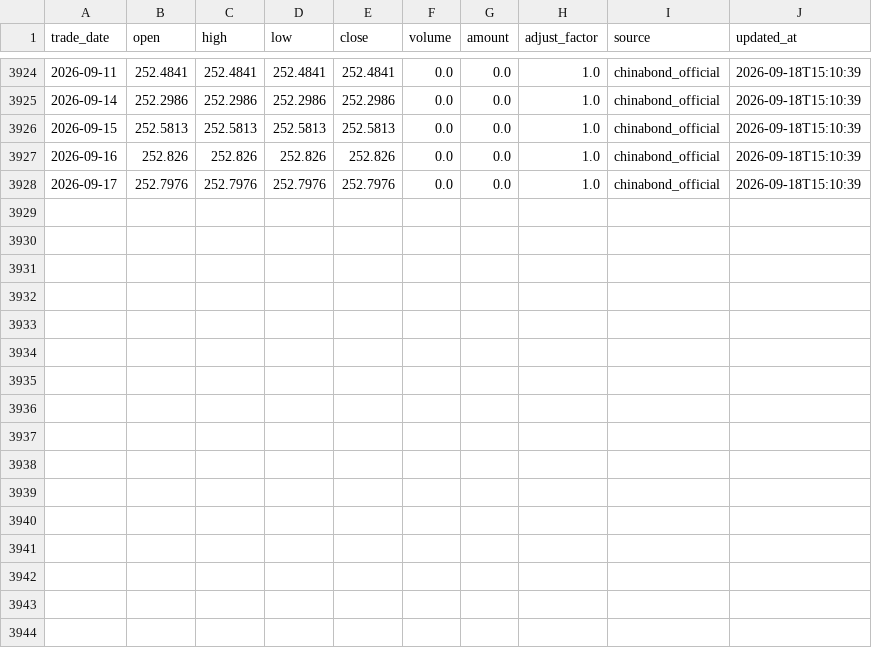
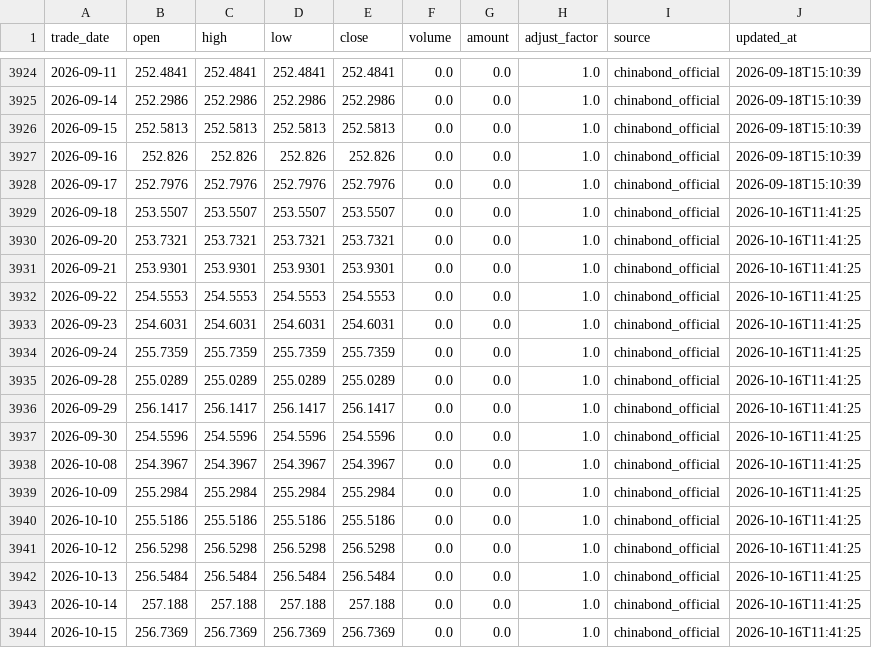
Before and after one commit to MorphKyan/strategy, a CSV file: platform/data/CBA21801.csv, drawn as a sheet; only a part is shown, gaps mark what is left out; the diff names each change by its address in the sheet, - before the commit and + after, or states it on an @@ line.

```diff
--- a/platform/data/CBA21801.csv
+++ b/platform/data/CBA21801.csv
+row 3929: 2026-09-18 | 253.5507 | 253.5507 | 253.5507 | 253.5507 | 0.0 | 0.0 | 1.0 | chinabond_official | 2026-10-16T11:41:25
+row 3930: 2026-09-20 | 253.7321 | 253.7321 | 253.7321 | 253.7321 | 0.0 | 0.0 | 1.0 | chinabond_official | 2026-10-16T11:41:25
+row 3931: 2026-09-21 | 253.9301 | 253.9301 | 253.9301 | 253.9301 | 0.0 | 0.0 | 1.0 | chinabond_official | 2026-10-16T11:41:25
+row 3932: 2026-09-22 | 254.5553 | 254.5553 | 254.5553 | 254.5553 | 0.0 | 0.0 | 1.0 | chinabond_official | 2026-10-16T11:41:25
+row 3933: 2026-09-23 | 254.6031 | 254.6031 | 254.6031 | 254.6031 | 0.0 | 0.0 | 1.0 | chinabond_official | 2026-10-16T11:41:25
+row 3934: 2026-09-24 | 255.7359 | 255.7359 | 255.7359 | 255.7359 | 0.0 | 0.0 | 1.0 | chinabond_official | 2026-10-16T11:41:25
+row 3935: 2026-09-28 | 255.0289 | 255.0289 | 255.0289 | 255.0289 | 0.0 | 0.0 | 1.0 | chinabond_official | 2026-10-16T11:41:25
+row 3936: 2026-09-29 | 256.1417 | 256.1417 | 256.1417 | 256.1417 | 0.0 | 0.0 | 1.0 | chinabond_official | 2026-10-16T11:41:25
+row 3937: 2026-09-30 | 254.5596 | 254.5596 | 254.5596 | 254.5596 | 0.0 | 0.0 | 1.0 | chinabond_official | 2026-10-16T11:41:25
+row 3938: 2026-10-08 | 254.3967 | 254.3967 | 254.3967 | 254.3967 | 0.0 | 0.0 | 1.0 | chinabond_official | 2026-10-16T11:41:25
+row 3939: 2026-10-09 | 255.2984 | 255.2984 | 255.2984 | 255.2984 | 0.0 | 0.0 | 1.0 | chinabond_official | 2026-10-16T11:41:25
+row 3940: 2026-10-10 | 255.5186 | 255.5186 | 255.5186 | 255.5186 | 0.0 | 0.0 | 1.0 | chinabond_official | 2026-10-16T11:41:25
+row 3941: 2026-10-12 | 256.5298 | 256.5298 | 256.5298 | 256.5298 | 0.0 | 0.0 | 1.0 | chinabond_official | 2026-10-16T11:41:25
+row 3942: 2026-10-13 | 256.5484 | 256.5484 | 256.5484 | 256.5484 | 0.0 | 0.0 | 1.0 | chinabond_official | 2026-10-16T11:41:25
+row 3943: 2026-10-14 | 257.188 | 257.188 | 257.188 | 257.188 | 0.0 | 0.0 | 1.0 | chinabond_official | 2026-10-16T11:41:25
+row 3944: 2026-10-15 | 256.7369 | 256.7369 | 256.7369 | 256.7369 | 0.0 | 0.0 | 1.0 | chinabond_official | 2026-10-16T11:41:25
```
Also changed, not shown: platform/data/000015.csv, platform/data/000300.csv, 35 other files.
